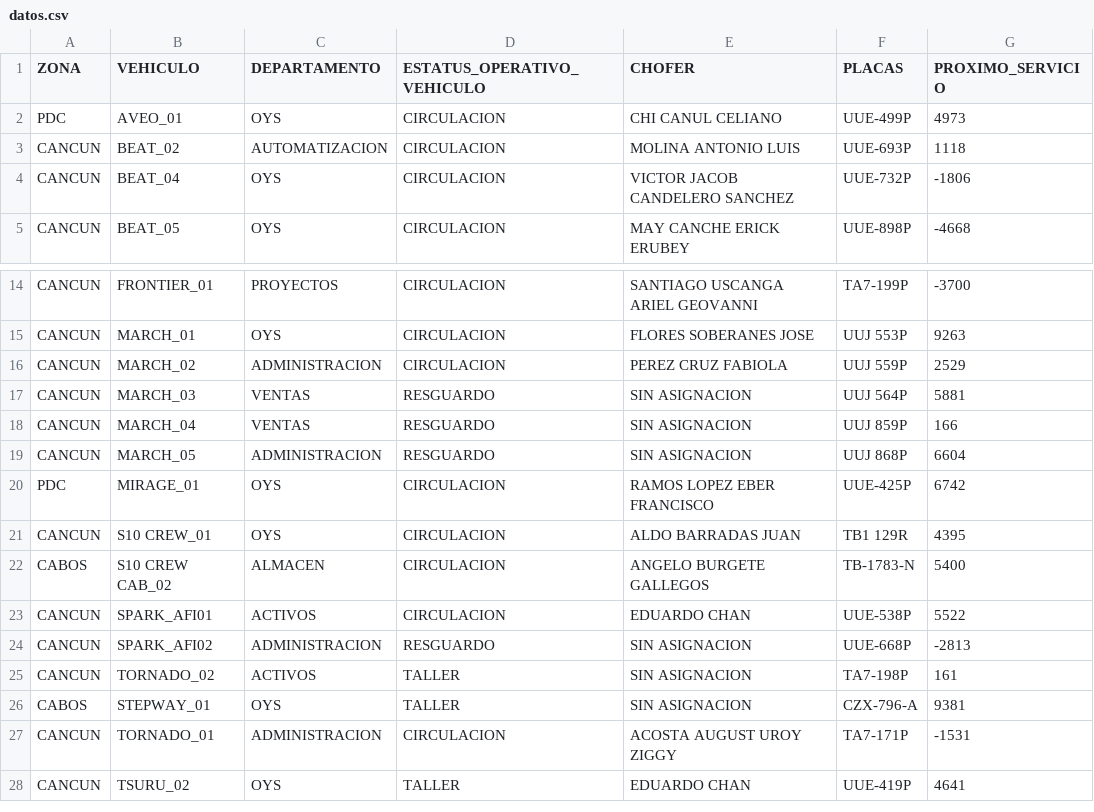
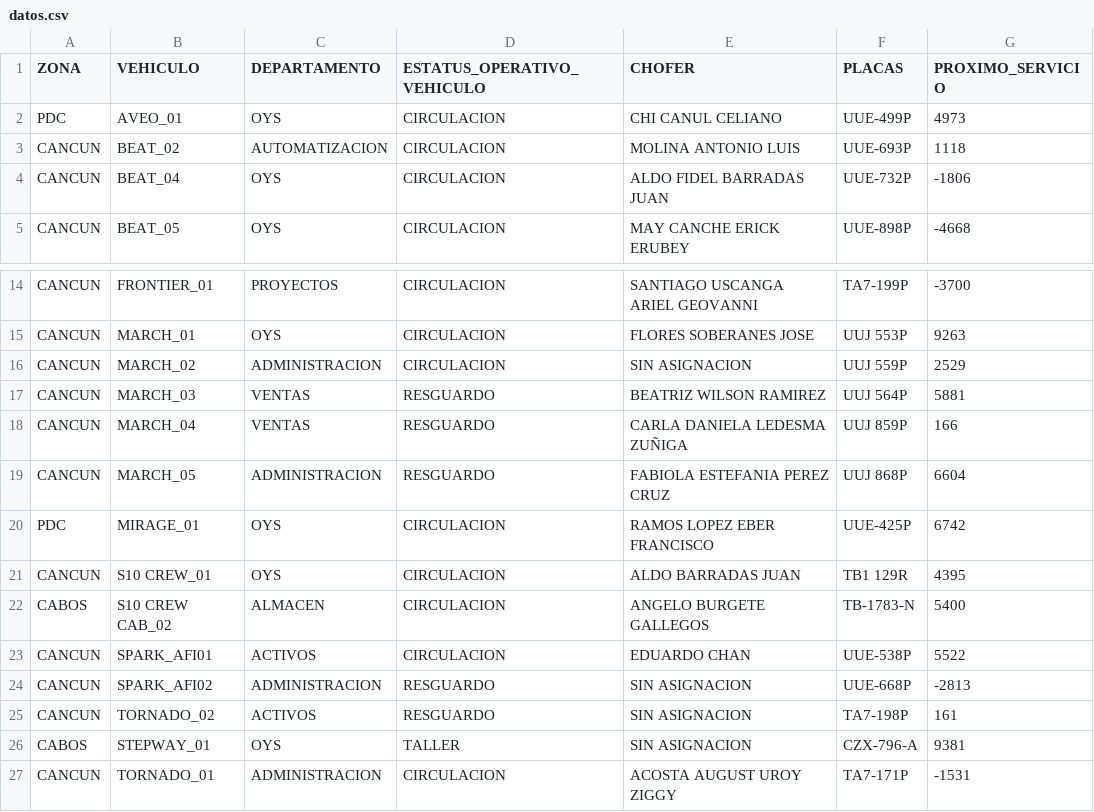
Before and after one commit to CALIDAD135/tablero-vehicular, a CSV file: datos.csv, drawn as a sheet; only a part is shown, gaps mark what is left out; the shorter side is filled out with more unchanged rows.

Commit message:
Update datos.csv

```diff
--- a/datos.csv
+++ b/datos.csv
@@ -3,3 +3,3 @@ PDC,AVEO_01,OYS,CIRCULACION,CHI CANUL CELIANO,UUE-499P,4973
 CANCUN,BEAT_02,AUTOMATIZACION,CIRCULACION,MOLINA ANTONIO LUIS,UUE-693P,1118
-CANCUN,BEAT_04,OYS,CIRCULACION,VICTOR JACOB CANDELERO SANCHEZ,UUE-732P,-1806
+CANCUN,BEAT_04,OYS,CIRCULACION,ALDO FIDEL BARRADAS JUAN,UUE-732P,-1806
 CANCUN,BEAT_05,OYS,CIRCULACION,MAY CANCHE ERICK ERUBEY,UUE-898P,-4668
@@ -15,6 +15,6 @@ CANCUN,FRONTIER_01,PROYECTOS,CIRCULACION,SANTIAGO USCANGA ARIEL GEOVANNI,TA7-199
 CANCUN,MARCH_01,OYS,CIRCULACION,FLORES SOBERANES JOSE,UUJ 553P,9263
-CANCUN,MARCH_02,ADMINISTRACION,CIRCULACION,PEREZ CRUZ FABIOLA,UUJ 559P,2529
-CANCUN,MARCH_03,VENTAS,RESGUARDO,SIN ASIGNACION,UUJ 564P,5881
-CANCUN,MARCH_04,VENTAS,RESGUARDO,SIN ASIGNACION,UUJ 859P,166
-CANCUN,MARCH_05,ADMINISTRACION,RESGUARDO,SIN ASIGNACION,UUJ 868P,6604
+CANCUN,MARCH_02,ADMINISTRACION,CIRCULACION,SIN ASIGNACION,UUJ 559P,2529
+CANCUN,MARCH_03,VENTAS,RESGUARDO,BEATRIZ WILSON RAMIREZ,UUJ 564P,5881
+CANCUN,MARCH_04,VENTAS,RESGUARDO,CARLA DANIELA LEDESMA ZUÑIGA,UUJ 859P,166
+CANCUN,MARCH_05,ADMINISTRACION,RESGUARDO,FABIOLA ESTEFANIA PEREZ CRUZ,UUJ 868P,6604
 PDC,MIRAGE_01,OYS,CIRCULACION,RAMOS LOPEZ EBER FRANCISCO,UUE-425P,6742
@@ -24,3 +24,3 @@ CANCUN,SPARK_AFI01,ACTIVOS,CIRCULACION,EDUARDO CHAN,UUE-538P,5522
 CANCUN,SPARK_AFI02,ADMINISTRACION,RESGUARDO,SIN ASIGNACION,UUE-668P,-2813
-CANCUN,TORNADO_02,ACTIVOS,TALLER,SIN ASIGNACION,TA7-198P,161
+CANCUN,TORNADO_02,ACTIVOS,RESGUARDO,SIN ASIGNACION,TA7-198P,161
 CABOS,STEPWAY_01,OYS,TALLER,SIN ASIGNACION,CZX-796-A,9381
```
